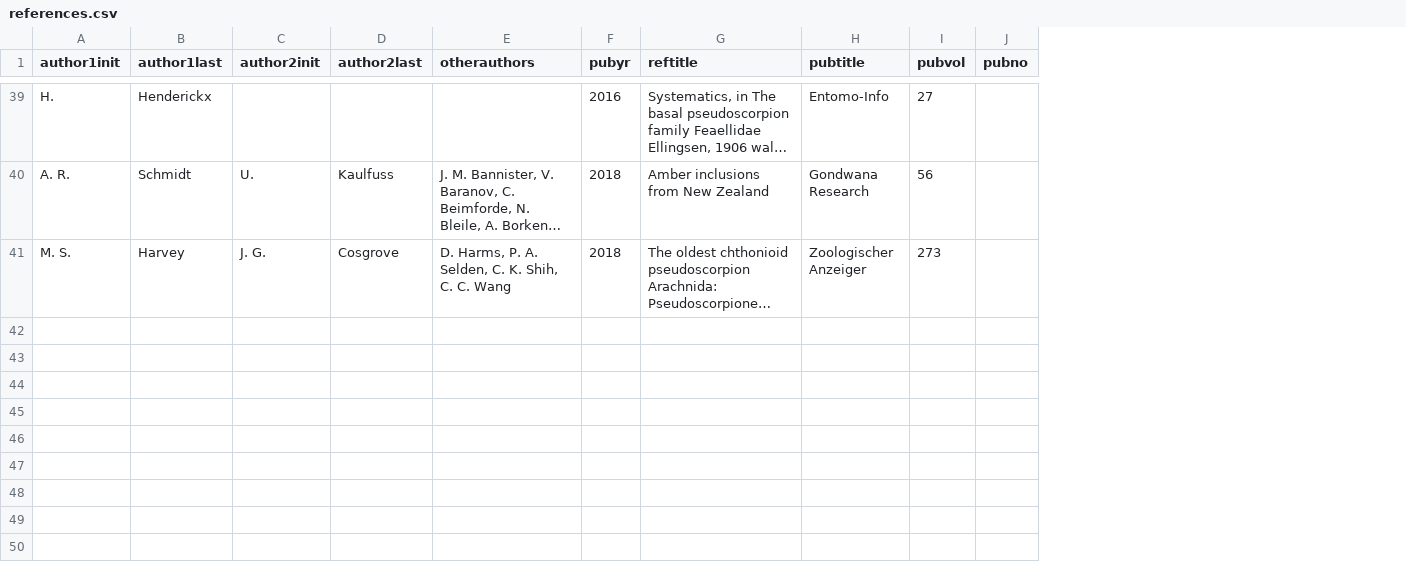
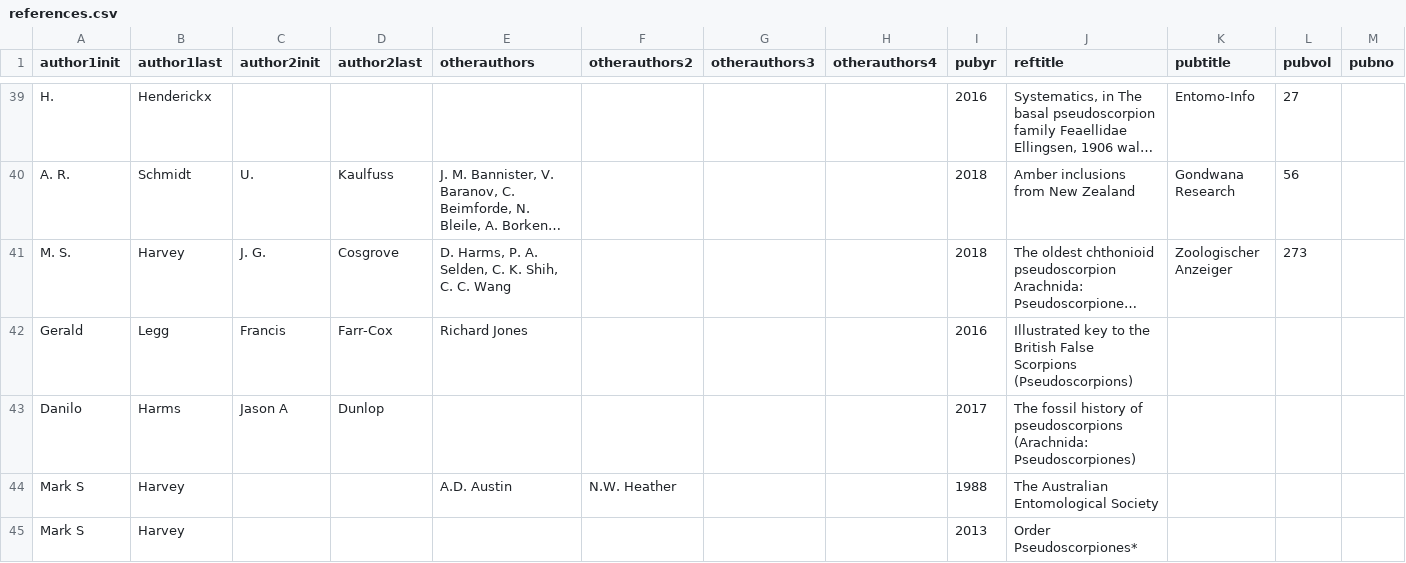
Before and after one commit to BrittneyOleniacz/Pseudoscorpion_site, a CSV file: DATA/PBDB_data/references.csv, drawn as a sheet; only a part is shown, gaps mark what is left out; long unchanged cells end in …; rows hold the shown columns only; the diff covers the shown part only; the diff names each change by its address in the sheet, - before the commit and + after, or states it on an @@ line.

Commit message:
Added works cited to references csv

```diff
--- a/DATA/PBDB_data/references.csv
+++ b/DATA/PBDB_data/references.csv
+column F (otherauthors2), empty
+column G (otherauthors3), empty
+column H (otherauthors4), empty
+row 42: Gerald | Legg | Francis | Farr-Cox | Richard Jones |  |  |  | 2016 | Illustrated key to the British False Scorpions (Pseudoscorpions)
+row 43: Danilo | Harms | Jason A | Dunlop |  |  |  |  | 2017 | The fossil history of pseudoscorpions (Arachnida: Pseudoscorpiones)
+row 44: Mark S | Harvey |  |  | A.D. Austin | N.W. Heather |  |  | 1988 | The Australian Entomological Society
+row 45: Mark S | Harvey |  |  |  |  |  |  | 2013 | Order Pseudoscorpiones*
```
Also changed, not shown: 4 added rows elsewhere in this file, 1 other file.
